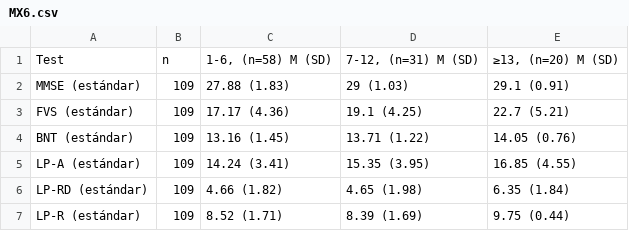
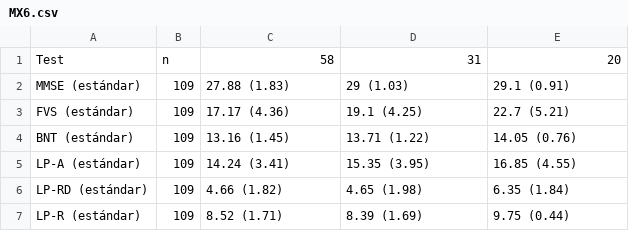
Before and after one commit to labNeuroGDL/normal, a CSV file: MX6.csv, drawn as a sheet; only a part is shown.

Commit message:
Update MX6.csv

```diff
--- a/MX6.csv
+++ b/MX6.csv
@@ -1,2 +1,2 @@
-Test,n,"1-6, (n=58) M (SD)","7-12, (n=31) M (SD)","≥13, (n=20) M (SD)"
+Test,n,"58","31","20"
 MMSE (estándar),109,27.88 (1.83),29 (1.03),29.1 (0.91)
```
